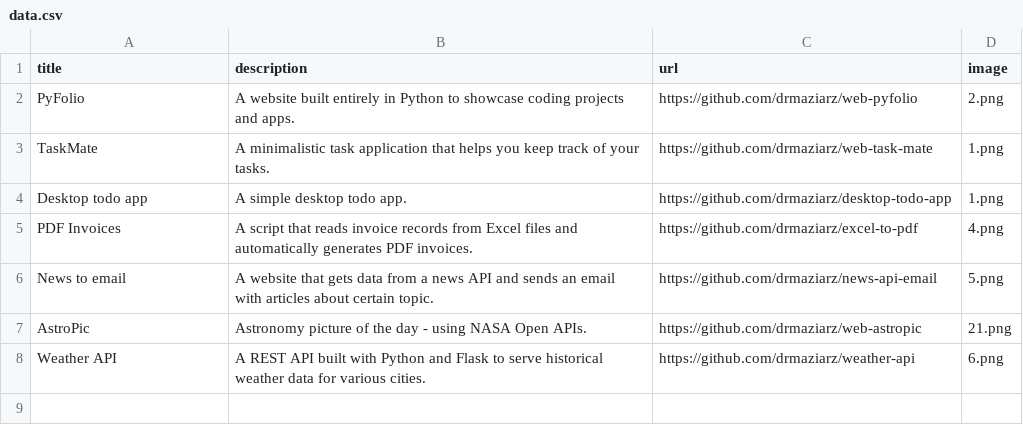
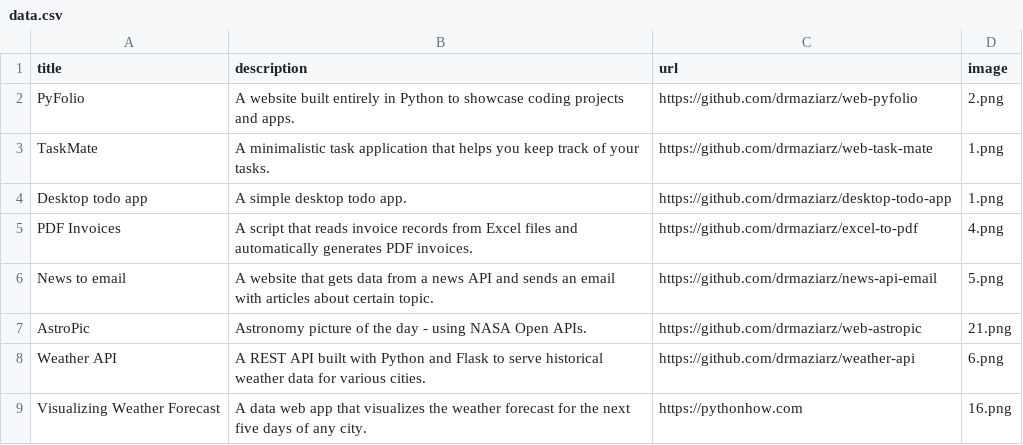
Before and after one commit to drmaziarz/web-pyfolio, a CSV file: data.csv, drawn as a sheet.

Commit message:
Updating portfolio (add weather forecast app)

```diff
--- a/data.csv
+++ b/data.csv
@@ -8 +8,2 @@ AstroPic;Astronomy picture of the day - using NASA Open APIs.;https://github.com
 Weather API;A REST API built with Python and Flask to serve historical weather data for various cities.;https://github.com/drmaziarz/weather-api;6.png
+Visualizing Weather Forecast;A data web app that visualizes the weather forecast for the next five days of any city.;https://pythonhow.com;16.png
```
